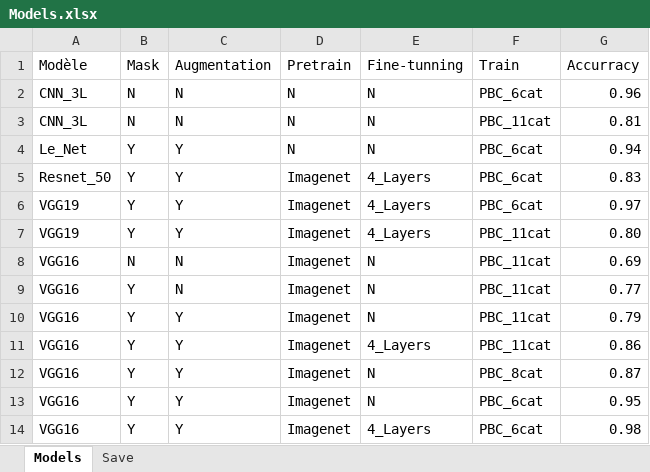
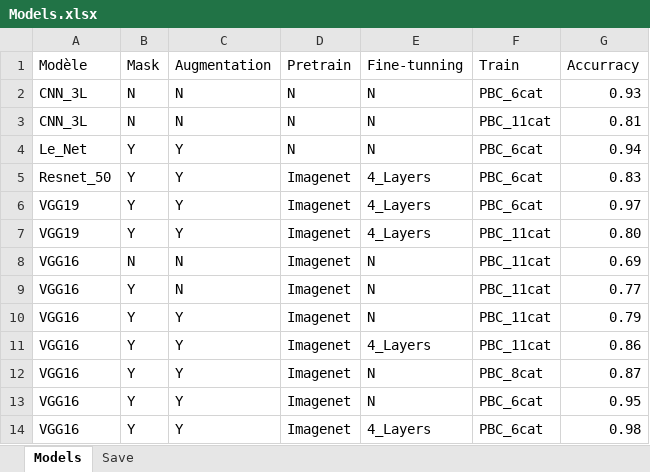
Before and after one commit to BloodCellsAI/BloodCellsApp, an Excel workbook: data/Tables/Models.xlsx, sheet Models, drawn as a sheet; values as stored, in another font and other column widths than the file's, no borders; the diff names each change by its address in the sheet, - before the commit and + after, or states it on an @@ line.

Commit message:
Précision sources datasets

```diff
--- a/data/Tables/Models.xlsx (sheet Models)
+++ b/data/Tables/Models.xlsx (sheet Models)
-G2 (Accurracy): 0.96
+G2 (Accurracy): 0.93
```
Also changed, not shown: 5 other files.
